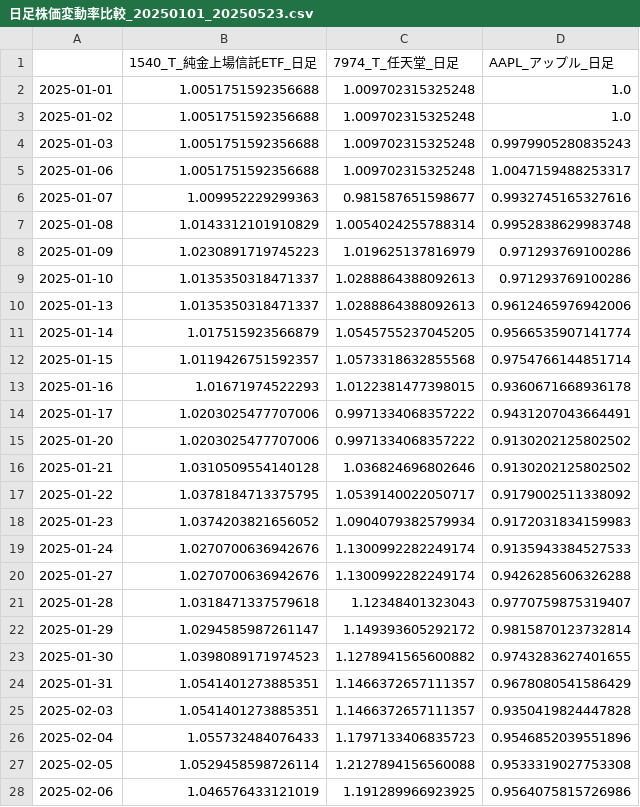
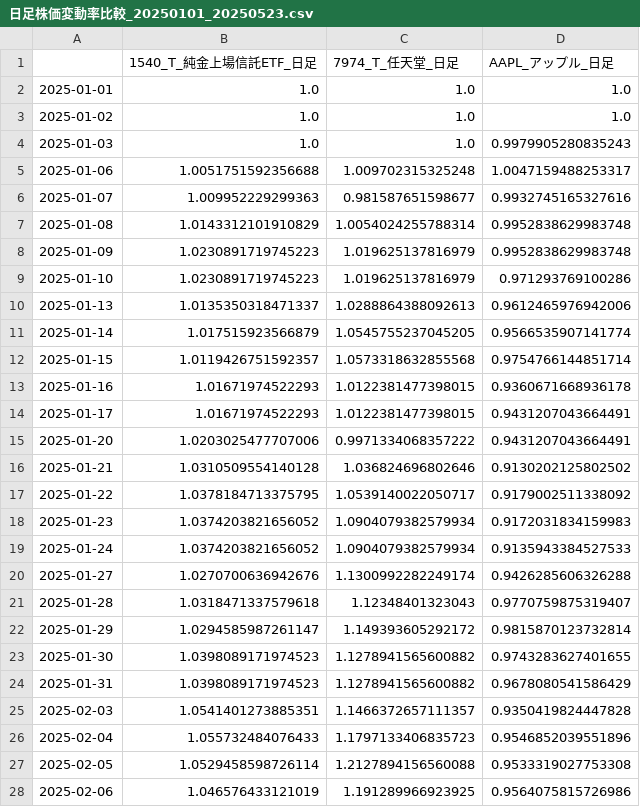
Before and after one commit to sugirukun/stock-price-data-analysis, a CSV file: 分析結果/日足株価変動率比較_20250101_20250523.csv, drawn as a sheet; only a part is shown; the diff covers the shown part only.

```diff
--- a/分析結果/日足株価変動率比較_20250101_20250523.csv
+++ b/分析結果/日足株価変動率比較_20250101_20250523.csv
@@ -1,5 +1,5 @@
 ,1540_T_純金上場信託ETF_日足,7974_T_任天堂_日足,AAPL_アップル_日足
-2025-01-01,1.0051751592356688,1.009702315325248,1.0
-2025-01-02,1.0051751592356688,1.009702315325248,1.0
-2025-01-03,1.0051751592356688,1.009702315325248,0.9979905280835243
+2025-01-01,1.0,1.0,1.0
+2025-01-02,1.0,1.0,1.0
+2025-01-03,1.0,1.0,0.9979905280835243
 2025-01-06,1.0051751592356688,1.009702315325248,1.0047159488253317
@@ -7,4 +7,4 @@
 2025-01-08,1.0143312101910829,1.0054024255788314,0.9952838629983748
-2025-01-09,1.0230891719745223,1.019625137816979,0.971293769100286
-2025-01-10,1.0135350318471337,1.0288864388092613,0.971293769100286
+2025-01-09,1.0230891719745223,1.019625137816979,0.9952838629983748
+2025-01-10,1.0230891719745223,1.019625137816979,0.971293769100286
 2025-01-13,1.0135350318471337,1.0288864388092613,0.9612465976942006
@@ -13,4 +13,4 @@
 2025-01-16,1.01671974522293,1.0122381477398015,0.9360671668936178
-2025-01-17,1.0203025477707006,0.9971334068357222,0.9431207043664491
-2025-01-20,1.0203025477707006,0.9971334068357222,0.9130202125802502
+2025-01-17,1.01671974522293,1.0122381477398015,0.9431207043664491
+2025-01-20,1.0203025477707006,0.9971334068357222,0.9431207043664491
 2025-01-21,1.0310509554140128,1.036824696802646,0.9130202125802502
@@ -18,3 +18,3 @@
 2025-01-23,1.0374203821656052,1.0904079382579934,0.9172031834159983
-2025-01-24,1.0270700636942676,1.1300992282249174,0.9135943384527533
+2025-01-24,1.0374203821656052,1.0904079382579934,0.9135943384527533
 2025-01-27,1.0270700636942676,1.1300992282249174,0.9426285606326288
@@ -23,3 +23,3 @@
 2025-01-30,1.0398089171974523,1.1278941565600882,0.9743283627401655
-2025-01-31,1.0541401273885351,1.1466372657111357,0.9678080541586429
+2025-01-31,1.0398089171974523,1.1278941565600882,0.9678080541586429
 2025-02-03,1.0541401273885351,1.1466372657111357,0.9350419824447828
```
Also changed, not shown: 39 edited cells elsewhere in this file, 22 other files.
